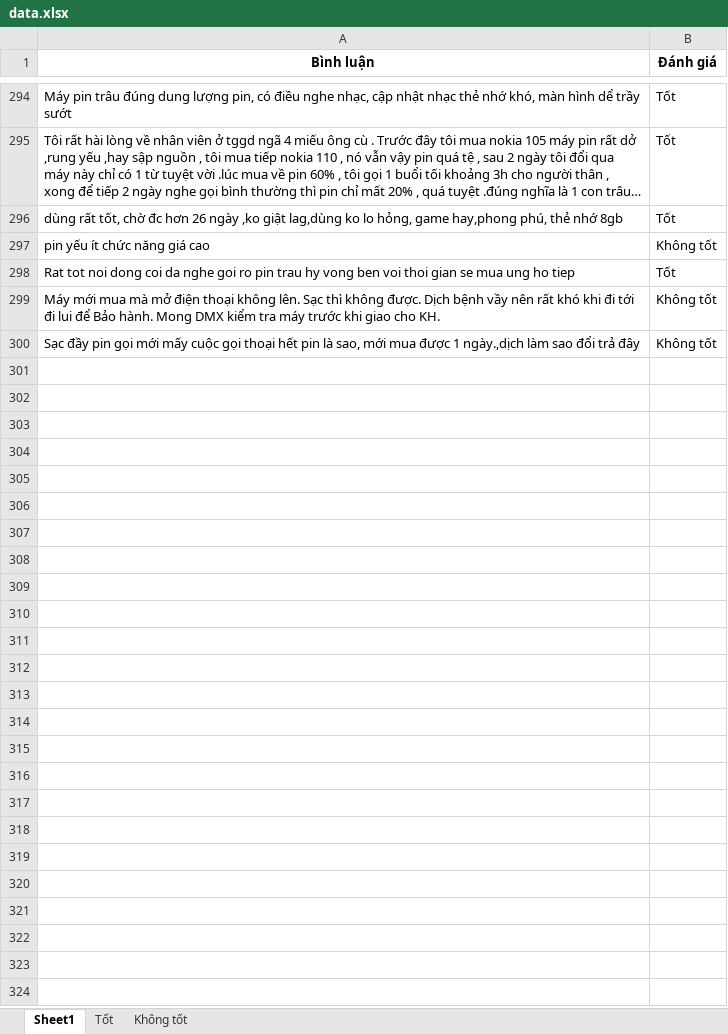
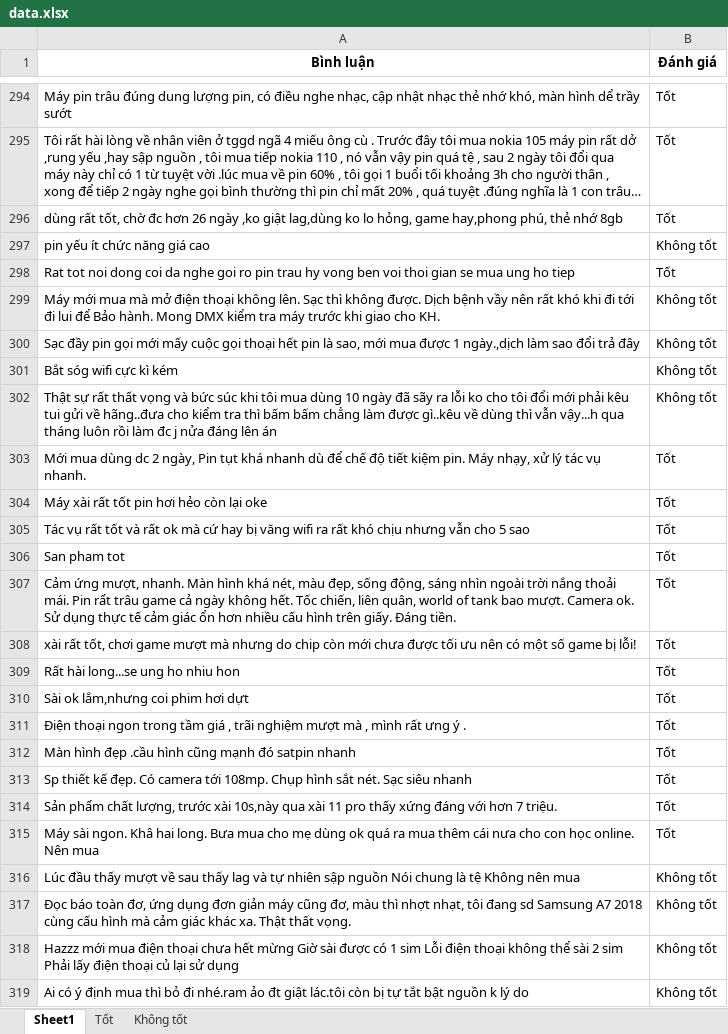
Before and after one commit to QlyBanHangDT/qlyBanHang, an Excel workbook: data.xlsx, sheet Sheet1, drawn as a sheet; only a part is shown, gaps mark what is left out; long unchanged cells end in …; values as stored, in another font and other column widths than the file's, no borders; the diff covers the shown part only; the diff names each change by its address in the sheet, - before the commit and + after, or states it on an @@ line.

Commit message:
data

```diff
--- a/data.xlsx (sheet Sheet1)
+++ b/data.xlsx (sheet Sheet1)
+row 301: Bắt sóg wifi cực kì kém | Không tốt
+row 302: Thật sự rất thất vọng và bức súc khi tôi mua dùng 10 ngày đã sãy ra lỗi ko cho tôi đổi mới phải kêu tui gửi về hãng..đưa cho kiểm tra thì bấm bấm chẳng làm được gì..kêu về dùng thì vẫn vậy...h qua tháng luôn rồi làm đc j nửa đáng lên án | Không tốt
+row 303: Mới mua dùng dc 2 ngày, Pin tụt khá nhanh dù để chế độ tiết kiệm pin. Máy nhạy, xử lý tác vụ nhanh. | Tốt
+row 304: Máy xài rất tốt pin hơi hẻo còn lại oke | Tốt
+row 305: Tác vụ rất tốt và rất ok mà cứ hay bị văng wifi ra rất khó chịu nhưng vẫn cho 5 sao | Tốt
+row 306: San pham tot | Tốt
+row 307: Cảm ứng mượt, nhanh. Màn hình khá nét, màu đẹp, sống động, sáng nhìn ngoài trời nắng thoải mái. Pin rẩt trâu game cả ngày không hết. Tốc chiến, liên quân, world of tank bao mượt. Camera ok. Sử dụng thực tế cảm giác ổn hơn nhiều cấu hình trên giấy. Đáng tiền. | Tốt
+row 308: xài rất tốt, chơi game mượt mà nhưng do chip còn mới chưa được tối ưu nên có một số game bị lỗi! | Tốt
+row 309: Rất hài long...se ung ho nhiu hon | Tốt
+row 310: Sài ok lắm,nhưng coi phim hơi dựt | Tốt
+row 311: Điện thoại ngon trong tầm giá , trãi nghiệm mượt mà , mình rất ưng ý . | Tốt
+row 312: Màn hình đẹp .cầu hình cũng mạnh đó satpin nhanh | Tốt
+row 313: Sp thiết kế đẹp. Có camera tới 108mp. Chụp hình sắt nét. Sạc siêu nhanh | Tốt
+row 314: Sản phẩm chất lượng, trước xài 10s,này qua xài 11 pro thấy xứng đáng với hơn 7 triệu. | Tốt
+row 315: Máy sài ngon. Khâ hai long. Bưa mua cho mẹ dùng ok quá ra mua thêm cái nưa cho con học online. Nên mua | Tốt
+row 316: Lúc đầu thấy mượt về sau thấy lag và tự nhiên sập nguồn Nói chung là tệ Không nên mua | Không tốt
+row 317: Đọc báo toàn đơ, ứng dụng đơn giản máy cũng đơ, màu thì nhợt nhạt, tôi đang sd Samsung A7 2018 cùng cấu hình mà cảm giác khác xa. Thật thất vọng. | Không tốt
+row 318: Hazzz mới mua điện thoại chưa hết mừng Giờ sài được có 1 sim Lỗi điện thoại không thể sài 2 sim Phải lấy điện thoại củ lại sử dụng | Không tốt
+row 319: Ai có ý định mua thì bỏ đi nhé.ram ảo đt giật lác.tôi còn bị tự tắt bật nguồn k lý do | Không tốt
```
Also changed, not shown: 127 added rows elsewhere in this sheet, sheet Không tốt, sheet Tốt, 1 other file.
